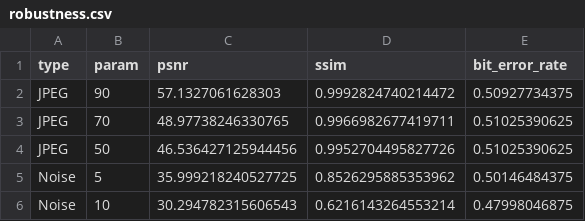
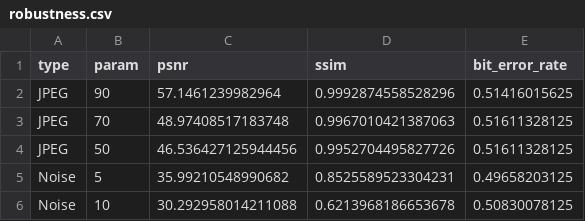
Before and after one commit to dhianadi55/project12-rsa-dwt-textstego, a CSV file: notebooks/benchmarks/robustness.csv, drawn as a sheet.

```diff
--- a/notebooks/benchmarks/robustness.csv
+++ b/notebooks/benchmarks/robustness.csv
@@ -1,6 +1,6 @@
 type,param,psnr,ssim,bit_error_rate
-JPEG,90,57.1327061628303,0.9992824740214472,0.50927734375
-JPEG,70,48.97738246330765,0.9966982677419711,0.51025390625
-JPEG,50,46.536427125944456,0.9952704495827726,0.51025390625
-Noise,5,35.999218240527725,0.8526295885353962,0.50146484375
-Noise,10,30.294782315606543,0.6216143264553214,0.47998046875
+JPEG,90,57.1461239982964,0.9992874558528296,0.51416015625
+JPEG,70,48.97408517183748,0.9967010421387063,0.51611328125
+JPEG,50,46.536427125944456,0.9952704495827726,0.51611328125
+Noise,5,35.99210548990682,0.8525589523304231,0.49658203125
+Noise,10,30.292958014211088,0.6213968186653678,0.50830078125
```
Also changed, not shown: benchmarks/payload_psnr.csv, benchmarks/rsa_time.csv, 21 other files.
